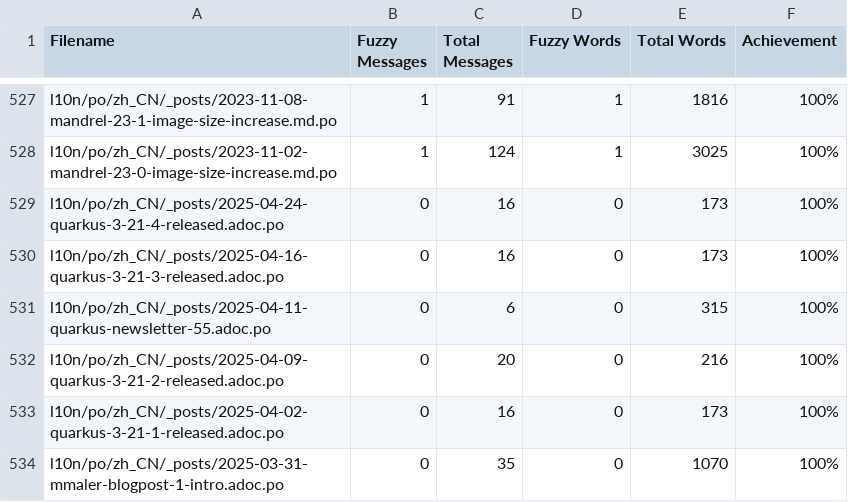
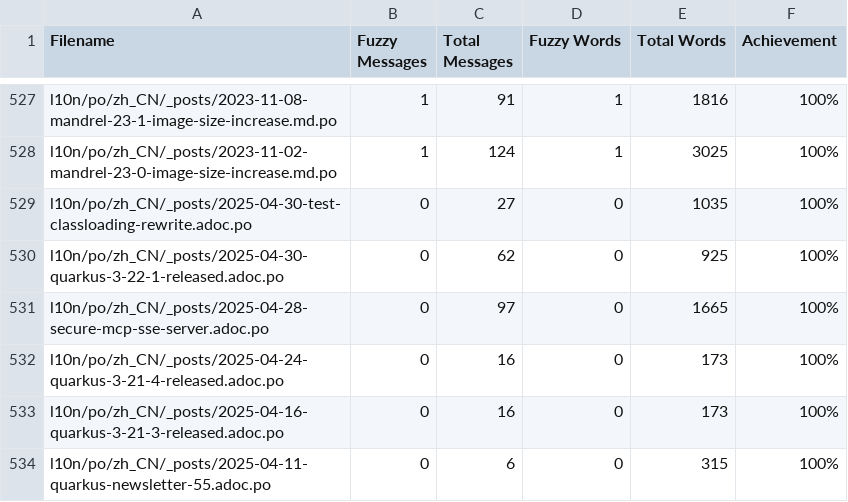
Before and after one commit to quarkusio/cn.quarkus.io, a CSV file: l10n/stats/posts-translation.csv, drawn as a sheet; only a part is shown, gaps mark what is left out; the shorter side is filled out with more unchanged rows; the diff names each change by its address in the sheet, - before the commit and + after, or states it on an @@ line.

Commit message:
Update translation stats

```diff
--- a/l10n/stats/posts-translation.csv
+++ b/l10n/stats/posts-translation.csv
+row 529: l10n/po/zh_CN/_posts/2025-04-30-test-classloading-rewrite.adoc.po | 0 | 27 | 0 | 1035 | 100%
+row 530: l10n/po/zh_CN/_posts/2025-04-30-quarkus-3-22-1-released.adoc.po | 0 | 62 | 0 | 925 | 100%
+row 531: l10n/po/zh_CN/_posts/2025-04-28-secure-mcp-sse-server.adoc.po | 0 | 97 | 0 | 1665 | 100%
```
Also changed, not shown: l10n/stats/latest-guides-translation.csv, l10n/stats/main-guides-translation.csv, 1 other file.
